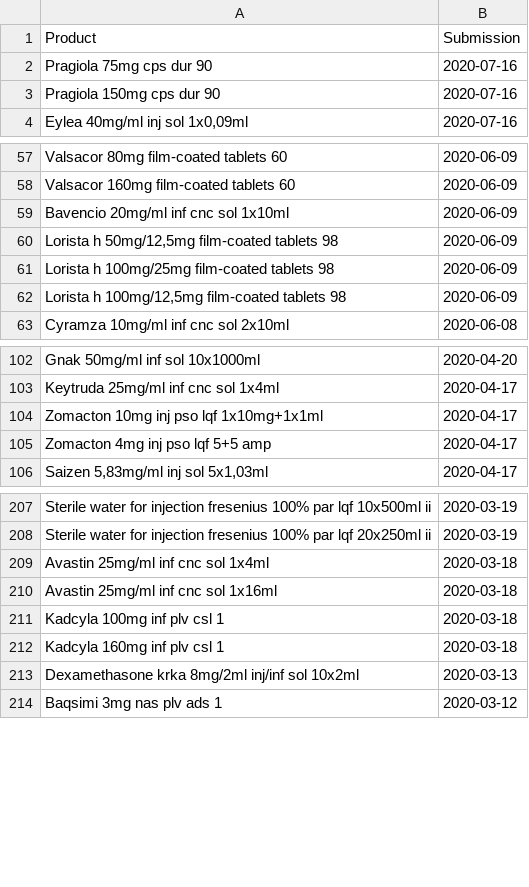
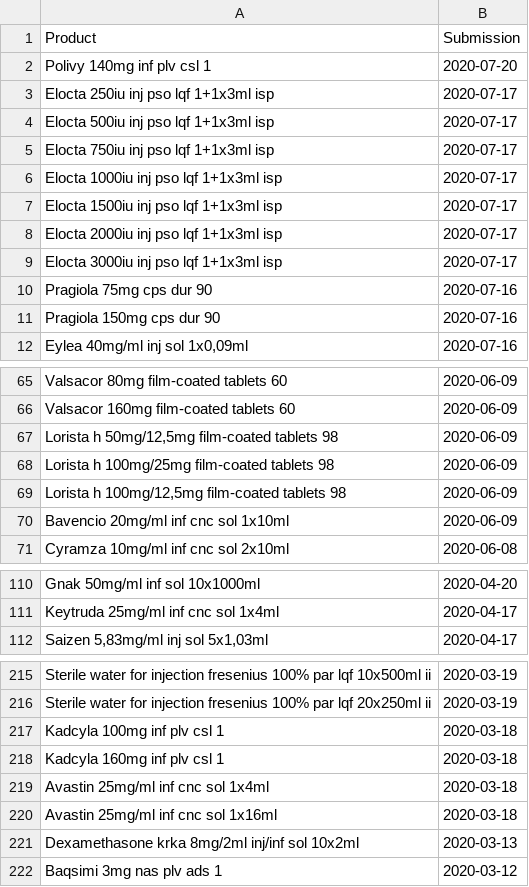
Before and after one commit to fairandaffordable/fairandaffordable.github.io, a CSV file: _data/sukl_gyogyszerek.csv, drawn as a sheet; only a part is shown, gaps mark what is left out; the diff covers the shown part only.

Commit message:
site regular update

```diff
--- a/_data/sukl_gyogyszerek.csv
+++ b/_data/sukl_gyogyszerek.csv
@@ -1,2 +1,10 @@
 "Product","Submission"
+"Polivy 140mg inf plv csl 1",2020-07-20
+"Elocta 250iu inj pso lqf 1+1x3ml isp",2020-07-17
+"Elocta 500iu inj pso lqf 1+1x3ml isp",2020-07-17
+"Elocta 750iu inj pso lqf 1+1x3ml isp",2020-07-17
+"Elocta 1000iu inj pso lqf 1+1x3ml isp",2020-07-17
+"Elocta 1500iu inj pso lqf 1+1x3ml isp",2020-07-17
+"Elocta 2000iu inj pso lqf 1+1x3ml isp",2020-07-17
+"Elocta 3000iu inj pso lqf 1+1x3ml isp",2020-07-17
 "Pragiola 75mg cps dur 90",2020-07-16
@@ -58,3 +66,2 @@
 "Valsacor 160mg film-coated tablets 60",2020-06-09
-"Bavencio 20mg/ml inf cnc sol 1x10ml",2020-06-09
 "Lorista h 50mg/12,5mg film-coated tablets 98",2020-06-09
@@ -62,2 +69,3 @@
 "Lorista h 100mg/12,5mg film-coated tablets 98",2020-06-09
+"Bavencio 20mg/ml inf cnc sol 1x10ml",2020-06-09
 "Cyramza 10mg/ml inf cnc sol 2x10ml",2020-06-08
@@ -103,4 +111,2 @@
 "Keytruda 25mg/ml inf cnc sol 1x4ml",2020-04-17
-"Zomacton 10mg inj pso lqf 1x10mg+1x1ml",2020-04-17
-"Zomacton 4mg inj pso lqf 5+5 amp",2020-04-17
 "Saizen 5,83mg/ml inj sol 5x1,03ml",2020-04-17
@@ -208,6 +216,6 @@
 "Sterile water for injection fresenius 100% par lqf 20x250ml ii",2020-03-19
+"Kadcyla 100mg inf plv csl 1",2020-03-18
+"Kadcyla 160mg inf plv csl 1",2020-03-18
 "Avastin 25mg/ml inf cnc sol 1x4ml",2020-03-18
 "Avastin 25mg/ml inf cnc sol 1x16ml",2020-03-18
-"Kadcyla 100mg inf plv csl 1",2020-03-18
-"Kadcyla 160mg inf plv csl 1",2020-03-18
 "Dexamethasone krka 8mg/2ml inj/inf sol 10x2ml",2020-03-13
```
Also changed, not shown: 3 moved rows elsewhere in this file.
